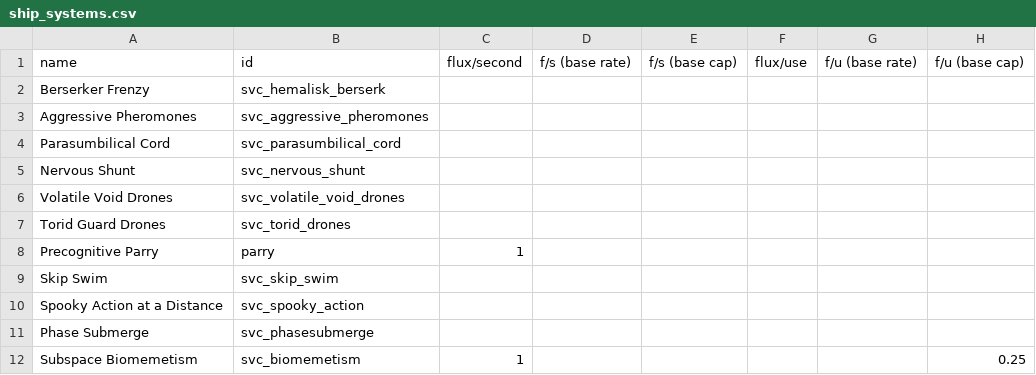
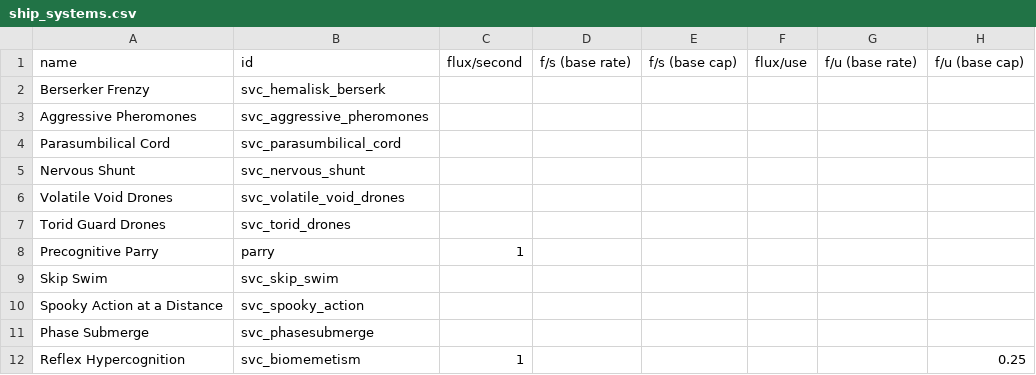
Before and after one commit to DesperatePeter/starsector-symbiotic-void-creatures, a CSV file: data/shipsystems/ship_systems.csv, drawn as a sheet; only a part is shown; the diff names each change by its address in the sheet, - before the commit and + after, or states it on an @@ line.

Commit message:
feat: renamed new ship system

```diff
--- a/data/shipsystems/ship_systems.csv
+++ b/data/shipsystems/ship_systems.csv
-A12 (name): Subspace Biomemetism
+A12 (name): Reflex Hypercognition
```
